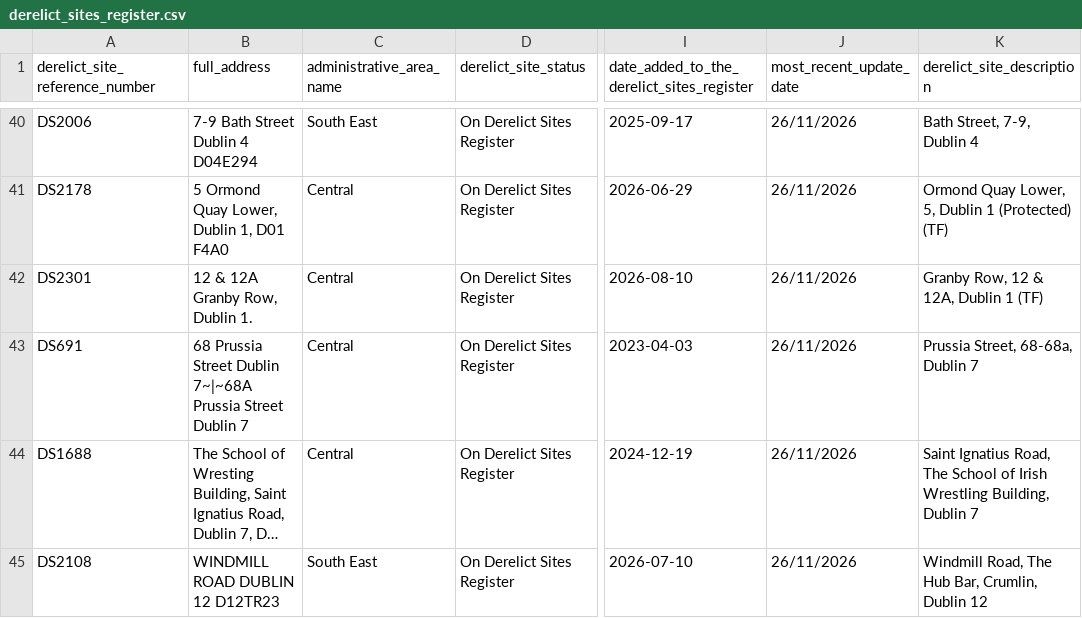
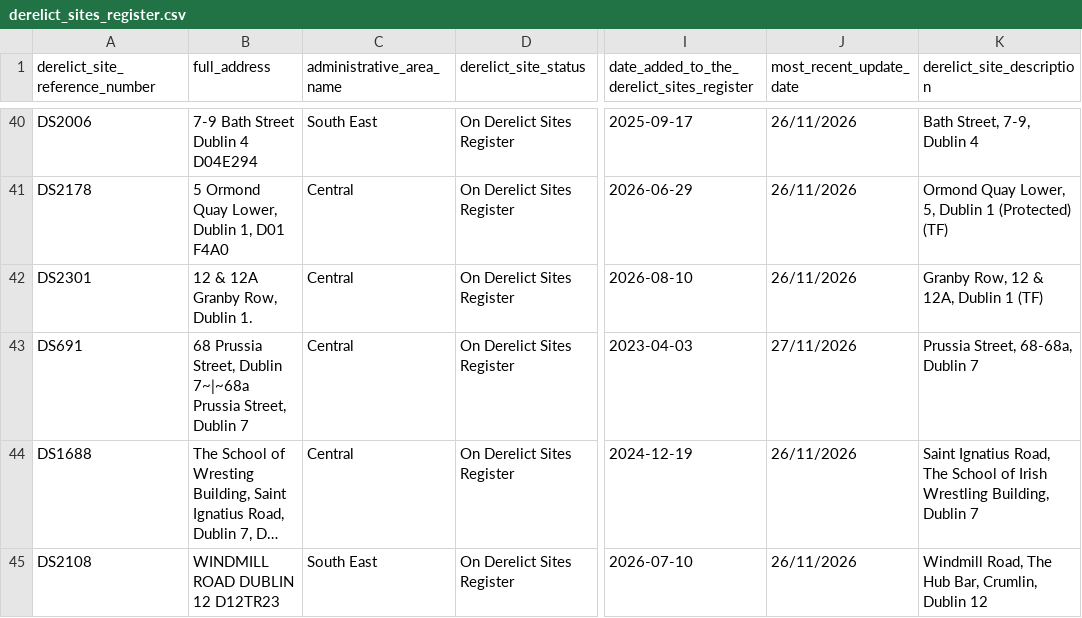
Before and after one commit to urschrei/derelict_sites_register, a CSV file: data/derelict_sites_register.csv, drawn as a sheet; only a part is shown, gaps mark what is left out; long unchanged cells end in …; the diff names each change by its address in the sheet, - before the commit and + after, or states it on an @@ line.

```diff
--- a/data/derelict_sites_register.csv
+++ b/data/derelict_sites_register.csv
-B43 (full_address): 68 Prussia Street Dublin 7~|~68A Prussia Street Dublin 7
+B43 (full_address): 68 Prussia Street, Dublin 7~|~68a Prussia Street, Dublin 7
-J43 (most_recent_update_date): 26/11/2026
+J43 (most_recent_update_date): 27/11/2026
```
Also changed, not shown: 2 other files.
